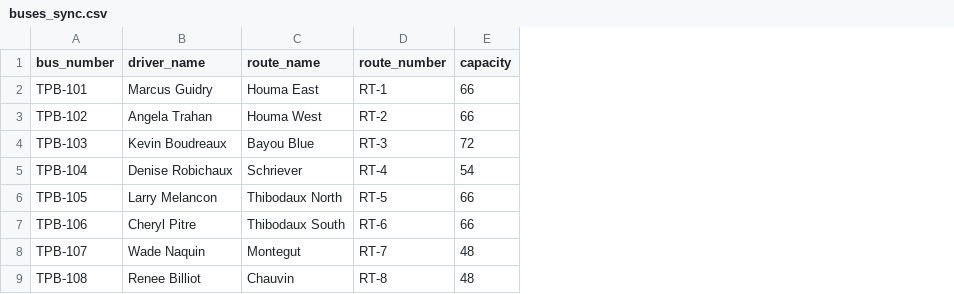
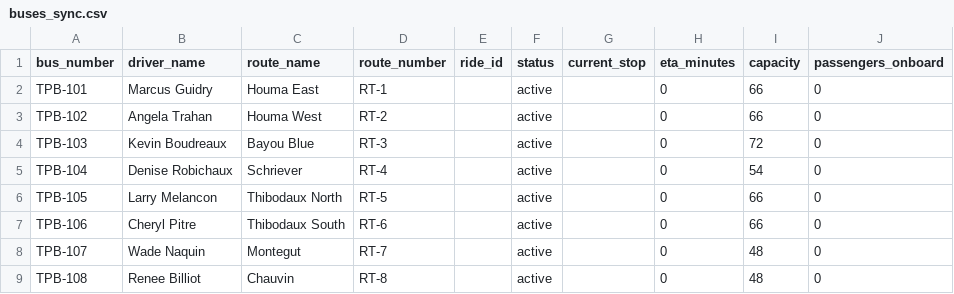
Before and after one commit to hopdot/terrebonne-school-bus-2025-2026, a CSV file: data/buses_sync.csv, drawn as a sheet; the diff names each change by its address in the sheet, - before the commit and + after, or states it on an @@ line.

```diff
--- a/data/buses_sync.csv
+++ b/data/buses_sync.csv
+column E (ride_id), empty
+column F (status), rows 2-9: all active
+column G (current_stop), empty
+column H (eta_minutes), rows 2-9: all 0
+column J (passengers_onboard), rows 2-9: all 0
```
Also changed, not shown: data/students_sync.csv.
